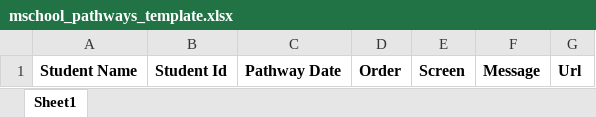
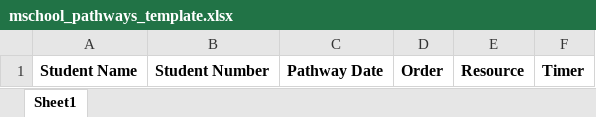
Before and after one commit to ElliotSanchez/mSchoolOnline, an Excel workbook: data/files/mschool_pathways_template.xlsx, sheet Sheet1, drawn as a sheet; values as stored, in another font and other column widths than the file's, no borders; removed rows and columns are numbered as before the commit, all else as after; the diff names each change by its address in the sheet, - before the commit and + after, or states it on an @@ line.

Commit message:
updated pathway template columns;

```diff
--- a/data/files/mschool_pathways_template.xlsx (sheet Sheet1)
+++ b/data/files/mschool_pathways_template.xlsx (sheet Sheet1)
-column B, row 1: Student Id
+column B, row 1: Student Number
-column E, row 1: Screen
-column F, row 1: Message
-column G, row 1: Url
+column E, row 1: Resource
+column F, row 1: Timer
```
